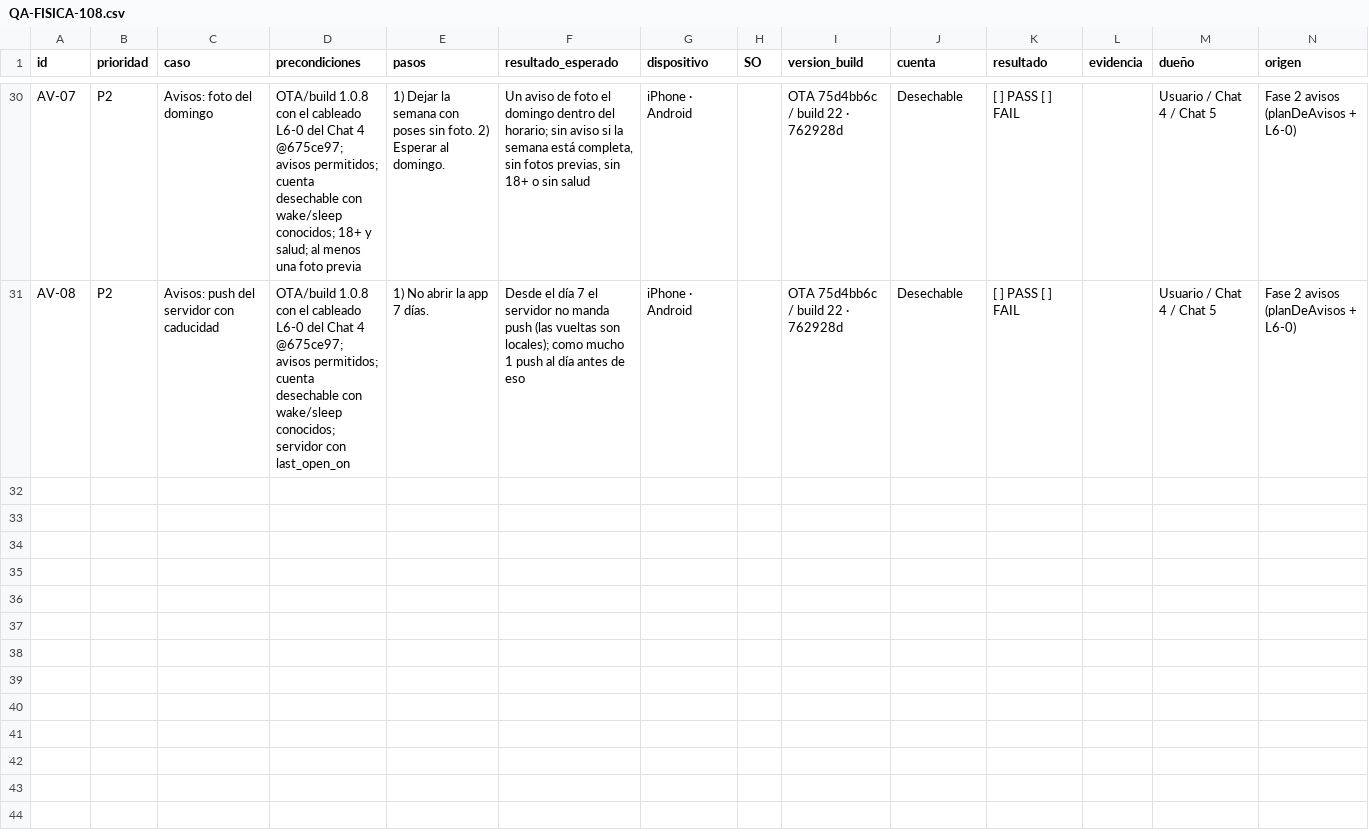
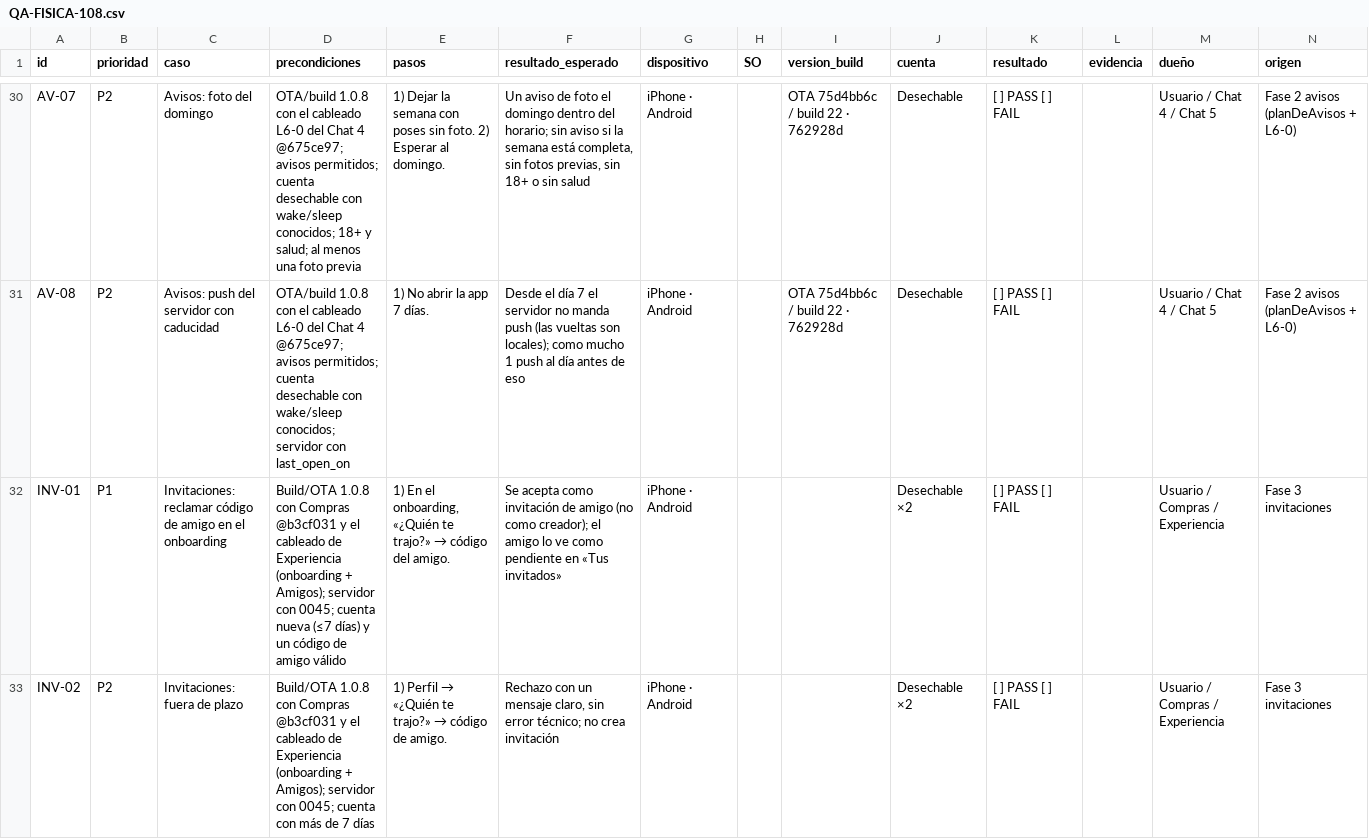
Before and after one commit to teferi26/nivl, a CSV file: docs/qa-audit/QA-FISICA-108.csv, drawn as a sheet; only a part is shown, gaps mark what is left out; the diff covers the shown part only; the diff names each change by its address in the sheet, - before the commit and + after, or states it on an @@ line.

```diff
--- a/docs/qa-audit/QA-FISICA-108.csv
+++ b/docs/qa-audit/QA-FISICA-108.csv
+row 32: INV-01 | P1 | Invitaciones: reclamar código de amigo en el onboarding | Build/OTA 1.0.8 con Compras @b3cf031 y el cableado de Experiencia (onboarding + Amigos); servidor con 0045; cuenta nueva (≤7 días) y un código de amigo válido | 1) En el onboarding, «¿Quién te trajo?» → código del amigo. | Se acepta como invitación de amigo (no como creador); el amigo lo ve como pendiente en «Tus invitados» | iPhone · Android |  |  | Desechable ×2 | [ ] PASS [ ] FAIL |  | Usuario / Compras / Experiencia | Fase 3 invitaciones
+row 33: INV-02 | P2 | Invitaciones: fuera de plazo | Build/OTA 1.0.8 con Compras @b3cf031 y el cableado de Experiencia (onboarding + Amigos); servidor con 0045; cuenta con más de 7 días | 1) Perfil → «¿Quién te trajo?» → código de amigo. | Rechazo con un mensaje claro, sin error técnico; no crea invitación | iPhone · Android |  |  | Desechable ×2 | [ ] PASS [ ] FAIL |  | Usuario / Compras / Experiencia | Fase 3 invitaciones
```
Also changed, not shown: 4 added rows elsewhere in this file.
